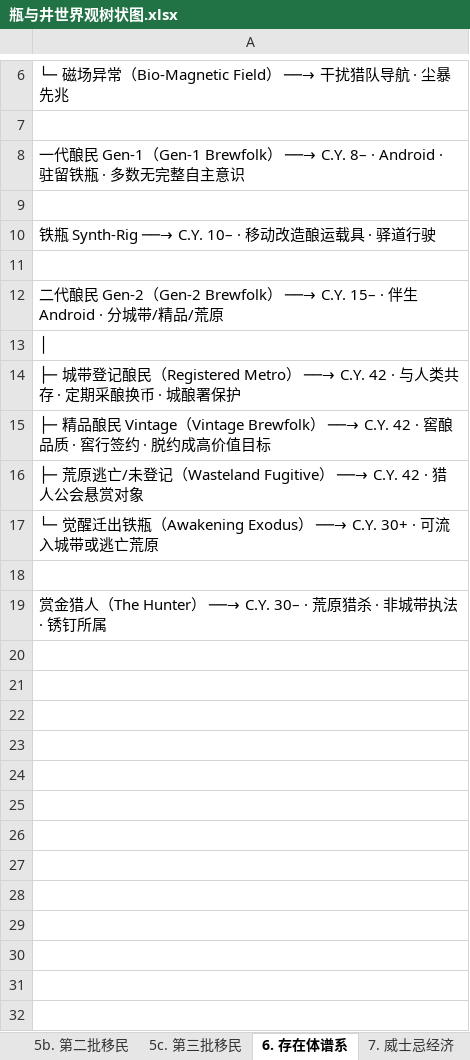
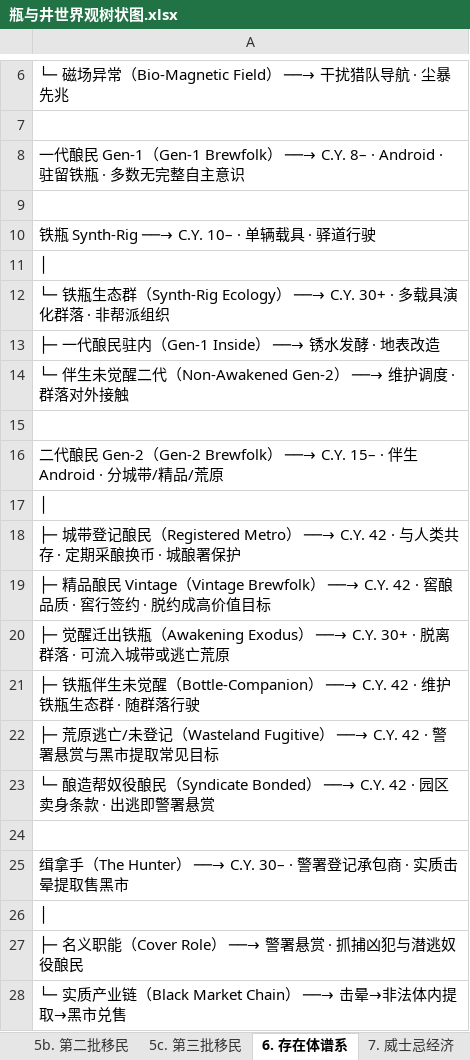
Before and after one commit to chalo0518-ctrl/CLADOS_POE2_BDG-UILDING, an Excel workbook: 瓶与井世界观树状图.xlsx, sheet 6. 存在体谱系, drawn as a sheet; only a part is shown, gaps mark what is left out; values as stored, in another font and other column widths than the file's, no borders; addresses are those after the commit; the diff names each change by its address in the sheet, - before the commit and + after, or states it on an @@ line.

```diff
--- a/瓶与井世界观树状图.xlsx (sheet 6. 存在体谱系)
+++ b/瓶与井世界观树状图.xlsx (sheet 6. 存在体谱系)
-A10: 铁瓶 Synth-Rig ──→ C.Y. 10– · 移动改造酿运载具 · 驿道行驶
+A10: 铁瓶 Synth-Rig ──→ C.Y. 10– · 单辆载具 · 驿道行驶
+row 11: │
+row 12: └─ 铁瓶生态群（Synth-Rig Ecology） ──→ C.Y. 30+ · 多载具演化群落 · 非帮派组织
+row 13: ├─ 一代酿民驻内（Gen-1 Inside） ──→ 锈水发酵 · 地表改造
+row 14: └─ 伴生未觉醒二代（Non-Awakened Gen-2） ──→ 维护调度 · 群落对外接触
-A20: ├─ 荒原逃亡/未登记（Wasteland Fugitive） ──→ C.Y. 42 · 猎人公会悬赏对象
+A20: ├─ 觉醒迁出铁瓶（Awakening Exodus） ──→ C.Y. 30+ · 脱离群落 · 可流入城带或逃亡荒原
-A21: └─ 觉醒迁出铁瓶（Awakening Exodus） ──→ C.Y. 30+ · 可流入城带或逃亡荒原
+A21: ├─ 铁瓶伴生未觉醒（Bottle-Companion） ──→ C.Y. 42 · 维护铁瓶生态群 · 随群落行驶
+row 22: ├─ 荒原逃亡/未登记（Wasteland Fugitive） ──→ C.Y. 42 · 警署悬赏与黑市提取常见目标
+row 23: └─ 酿造帮奴役酿民（Syndicate Bonded） ──→ C.Y. 42 · 园区卖身条款 · 出逃即警署悬赏
-A25: 赏金猎人（The Hunter） ──→ C.Y. 30– · 荒原猎杀 · 非城带执法 · 锈钉所属
+A25: 缉拿手（The Hunter） ──→ C.Y. 30– · 警署登记承包商 · 实质击晕提取售黑市
+row 26: │
+row 27: ├─ 名义职能（Cover Role） ──→ 警署悬赏 · 抓捕凶犯与潜逃奴役酿民
+row 28: └─ 实质产业链（Black Market Chain） ──→ 击晕→非法体内提取→黑市兑售
```
Also changed, not shown: sheet 全部树状图, sheet 8. 势力格局, sheet 总览, sheet 10. 锈钉, sheet 9. 叙事入口, sheet 11. 锈钉开篇, 5 more sheets, other sheet tabs, Coiling_Bolts_Blood_Mage_BD指南.xlsx, Grim_Pillars_Oracle_BD指南.xlsx, 26 other files.
